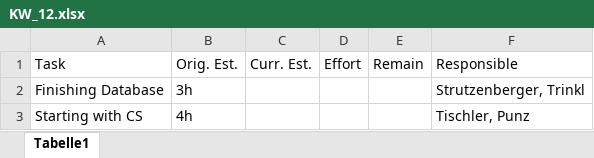
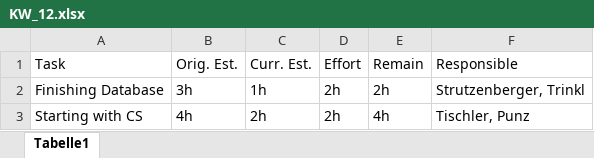
Before and after one commit to if-05-61-B-fall-2018/project-proposal-die_gottlichen_socken, an Excel workbook: Planning/KW_12.xlsx, sheet Tabelle1, drawn as a sheet; values as stored, in another font and other column widths than the file's, no borders; the diff names each change by its address in the sheet, - before the commit and + after, or states it on an @@ line.

Commit message:
updated Planning KW 12

```diff
--- a/Planning/KW_12.xlsx (sheet Tabelle1)
+++ b/Planning/KW_12.xlsx (sheet Tabelle1)
-C2: (empty)
+C2: 1h
-D2:D3: (empty)
+D2:D3: 2h
-E2: (empty)
+E2: 2h
-C3: (empty)
+C3: 2h
-E3: (empty)
+E3: 4h
```
Also changed, not shown: 8 other files.
